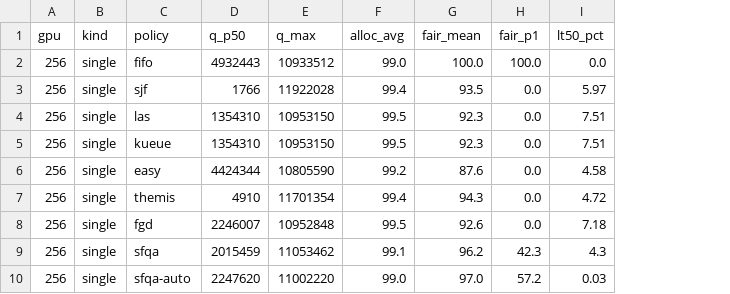
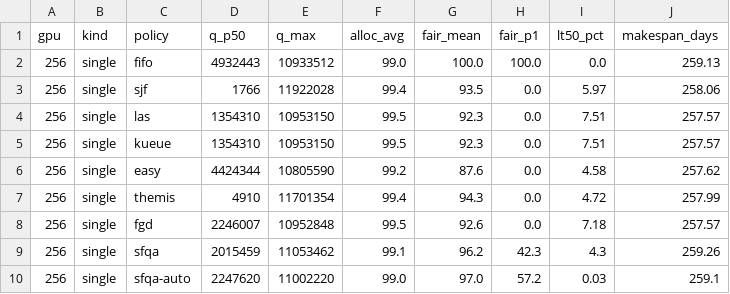
Before and after one commit to mystous/gpu_scheduler, a CSV file: sim/sweep_results/sweep_table.csv, drawn as a sheet; only a part is shown; the diff names each change by its address in the sheet, - before the commit and + after, or states it on an @@ line.

```diff
--- a/sim/sweep_results/sweep_table.csv
+++ b/sim/sweep_results/sweep_table.csv
+column J (makespan_days), rows 2-10: 259.13 | 258.06 | 257.57 | 257.57 | 257.62 | 257.99 | 257.57 | 259.26 | 259.1
```
Also changed, not shown: 22 other files.
